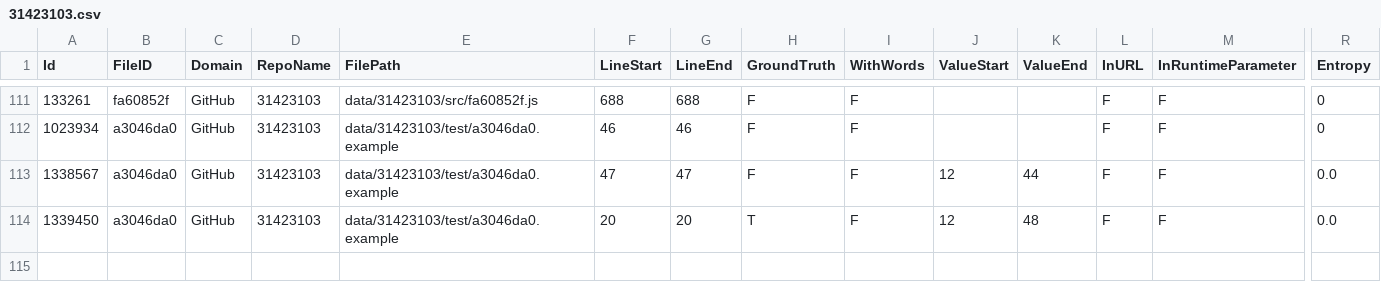
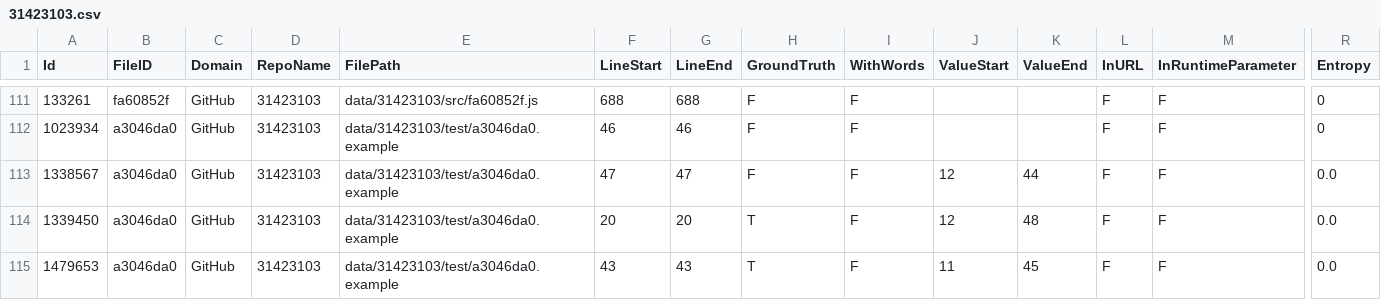
Before and after one commit to Samsung/CredData, a CSV file: meta/31423103.csv, drawn as a sheet; only a part is shown, gaps mark what is left out; rows hold the shown columns only; the diff names each change by its address in the sheet, - before the commit and + after, or states it on an @@ line.

```diff
--- a/meta/31423103.csv
+++ b/meta/31423103.csv
+row 115: 1479653 | a3046da0 | GitHub | 31423103 | data/31423103/test/a3046da0.example | 43 | 43 | T | F | 11 | 45 | F | F | 0.0
```
Also changed, not shown: 3 other files.
